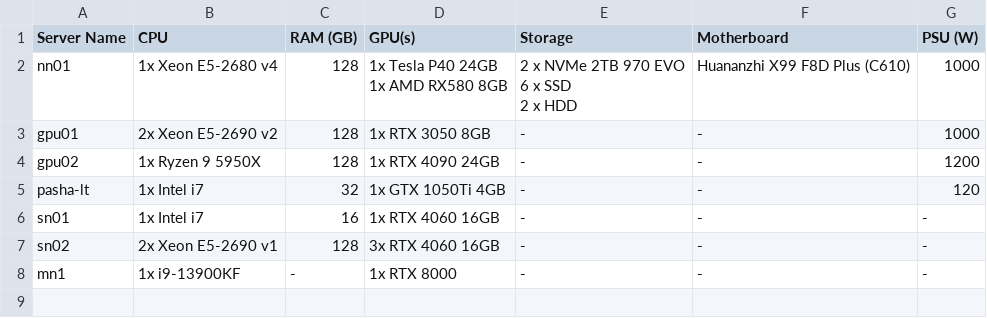
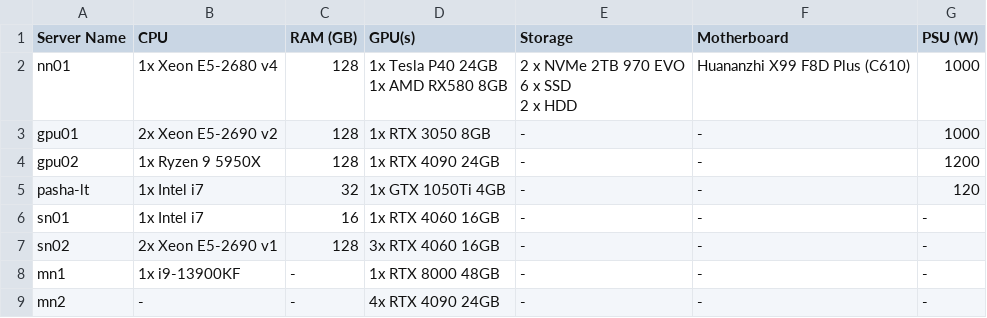
Before and after one commit to EvilFreelancer/llm-msnp-tests, a CSV file: server_specs.csv, drawn as a sheet.

```diff
--- a/server_specs.csv
+++ b/server_specs.csv
@@ -10,2 +10,3 @@ sn01,1x Intel i7,16,1x RTX 4060 16GB,-,-,-
 sn02,2х Xeon E5-2690 v1,128,3х RTX 4060 16GB,-,-,-
-mn1,1x i9-13900KF,-,1x RTX 8000,-,-,-
+mn1,1x i9-13900KF,-,1x RTX 8000 48GB,-,-,-
+mn2,-,-,4x RTX 4090 24GB,-,-,-
```
Also changed, not shown: leaderboard_data.csv.
